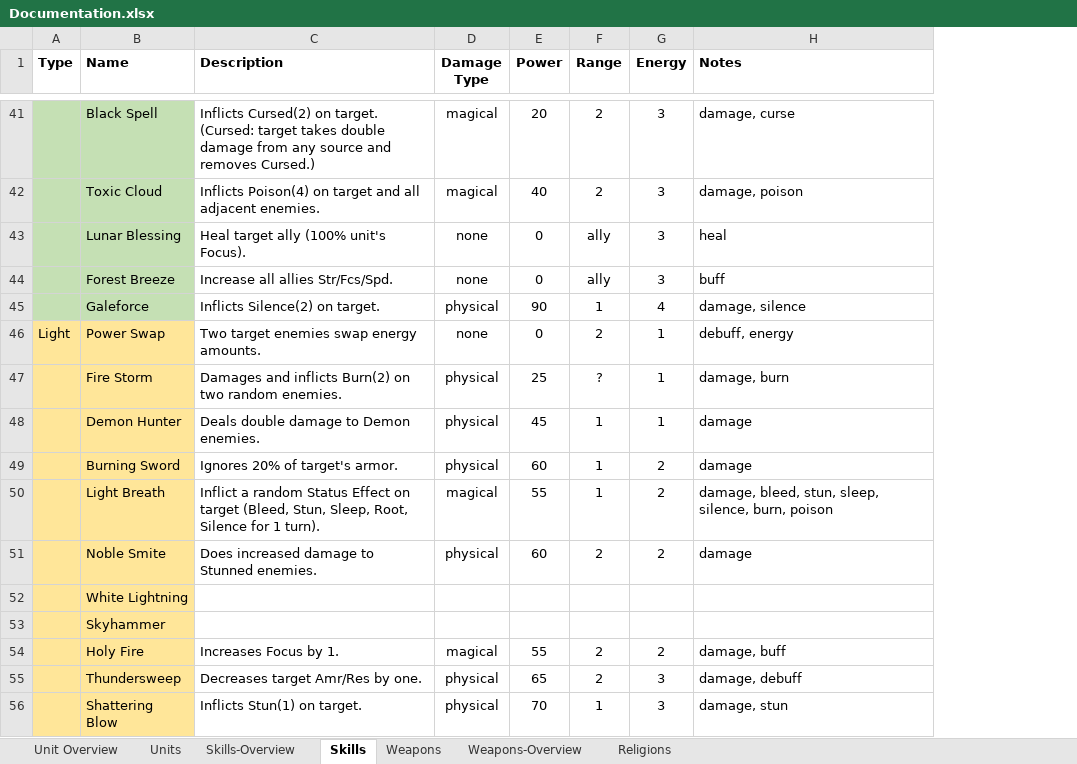
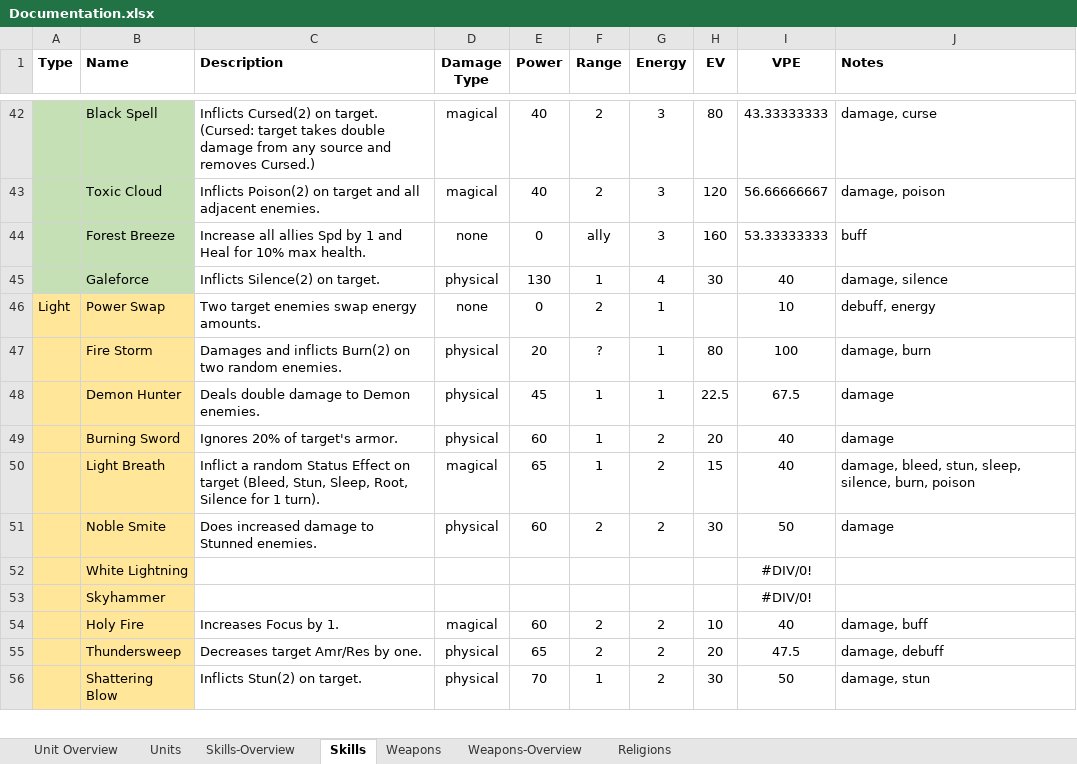
Before and after one commit to dtm32/monogame-project, an Excel workbook: Documentation.xlsx, sheet Skills, drawn as a sheet; only a part is shown, gaps mark what is left out; values as stored, in another font and other column widths than the file's, no borders; removed rows and columns are numbered as before the commit, all else as after; the diff covers the shown part only; the diff names each change by its address in the sheet, - before the commit and + after, or states it on an @@ line.

Commit message:
balancing skills

```diff
--- a/Documentation.xlsx (sheet Skills)
+++ b/Documentation.xlsx (sheet Skills)
+column H (EV), rows 42-56: 80 | 120 | 160 | 30 |  | 80 | 22.5 | 20 | 15 | 30 |  |  | 10 | 20 | 30
+column I (VPE), rows 42-56: 43.33333333 | 56.66666667 | 53.33333333 | 40 | 10 | 100 | 67.5 | 40 | 40 | 50 | #DIV/0! | #DIV/0! | 40 | 47.5 | 50
-E42 (Power): 20
+E42 (Power): 40
-C43 (Description): Inflicts Poison(4) on target…
+C43 (Description): Inflicts Poison(2) on target…
-row 43:  | Lunar Blessing | Heal target ally (100% unit's Focus). | none | 0 | ally | 3 | heal
-C44 (Description): Increase all allies Str/Fcs/Spd.
+C44 (Description): Increase all allies Spd by 1 and Heal for 10% max health.
-E45 (Power): 90
+E45 (Power): 130
-E47 (Power): 25
+E47 (Power): 20
-E50 (Power): 55
+E50 (Power): 65
-E54 (Power): 55
+E54 (Power): 60
-G55:G56 (Energy): 3
+G55:G56 (Energy): 2
-C56 (Description): Inflicts Stun(1) on target.
+C56 (Description): Inflicts Stun(2) on target.
```
Also changed, not shown: 17 added rows, 14 removed rows, 6 moved rows and 49 edited cells elsewhere in this sheet, sheet Skills-Overview, formulas that keep their value.
